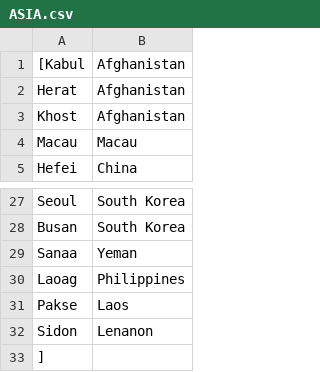
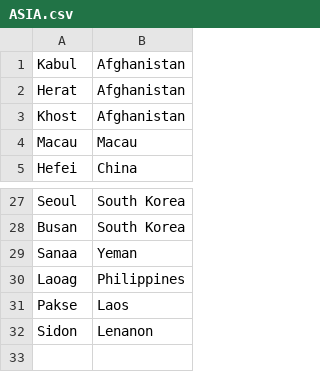
Before and after one commit to seventyD/CITS3403_online_daily_puzzle, a CSV file: word_data/ASIA.csv, drawn as a sheet; only a part is shown, gaps mark what is left out.

```diff
--- a/word_data/ASIA.csv
+++ b/word_data/ASIA.csv
@@ -1,2 +1,2 @@
-[Kabul,Afghanistan
+Kabul,Afghanistan
 Herat,Afghanistan
@@ -32,2 +32 @@ Pakse,Laos
 Sidon,Lenanon
-]
```
Also changed, not shown: word_data/AFRICA.csv, word_data/EUROPE.csv, 11 other files.
